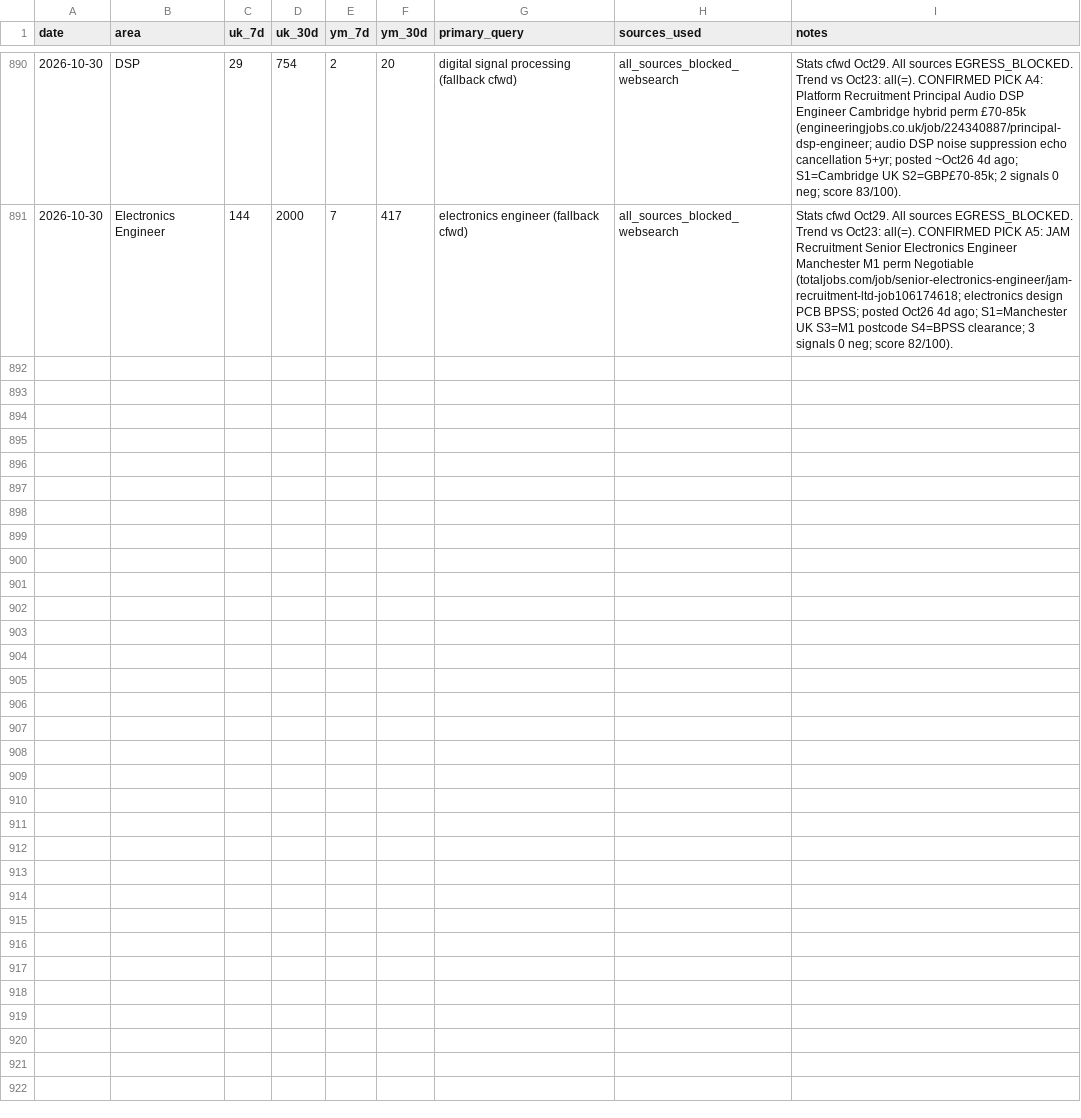
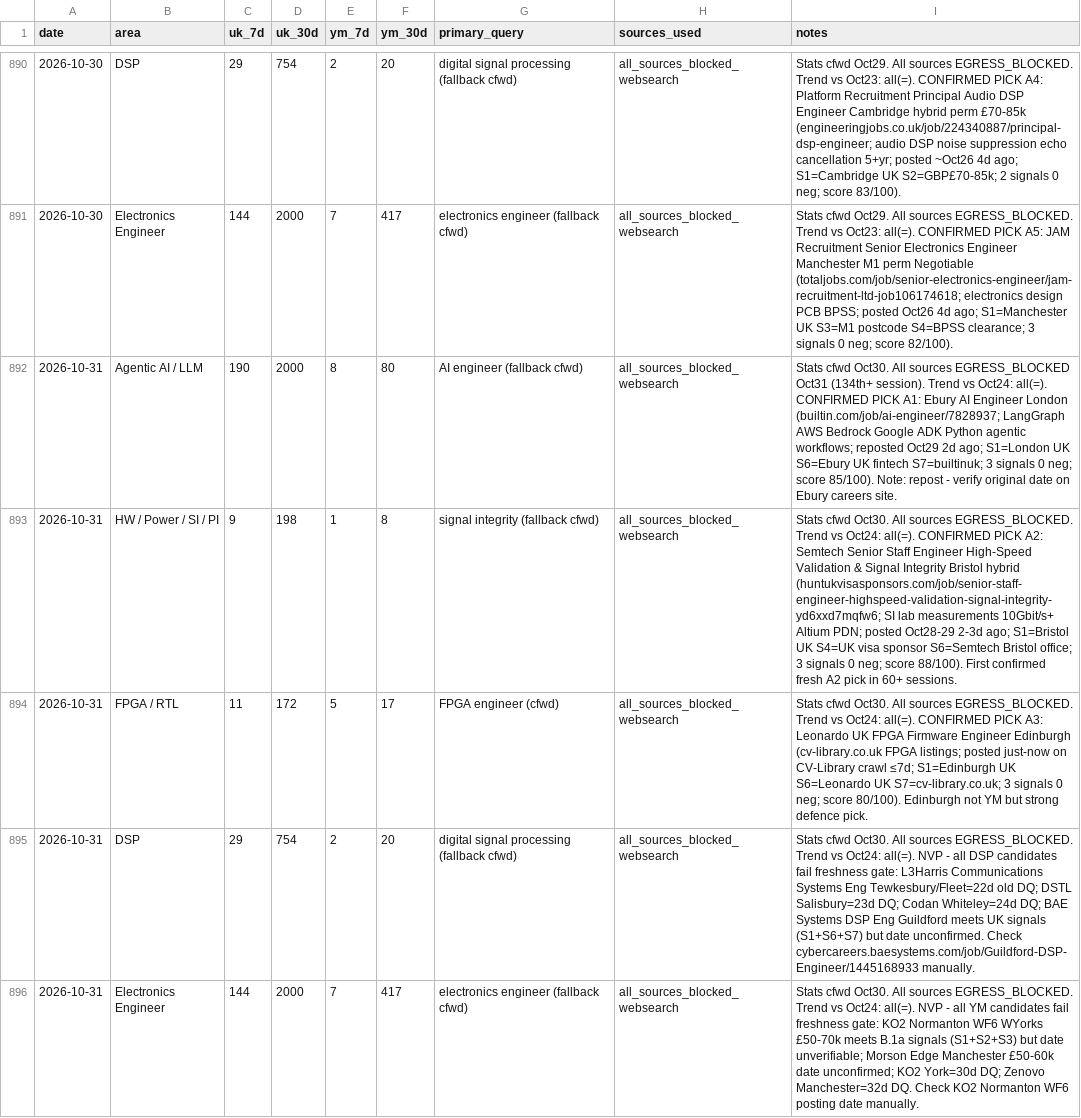
Before and after one commit to BrendanJamesLynskey/job-search-stats, a CSV file: stats/history.csv, drawn as a sheet; only a part is shown, gaps mark what is left out; the diff names each change by its address in the sheet, - before the commit and + after, or states it on an @@ line.

```diff
--- a/stats/history.csv
+++ b/stats/history.csv
+row 892: 2026-10-31 | Agentic AI / LLM | 190 | 2000 | 8 | 80 | AI engineer (fallback cfwd) | all_sources_blocked_websearch | Stats cfwd Oct30. All sources EGRESS_BLOCKED Oct31 (134th+ session). Trend vs Oct24: all(=). CONFIRMED PICK A1: Ebury AI Engineer London (builtin.com/job/ai-engineer/7828937; LangGraph AWS Bedrock Google ADK Python agentic workflows; reposted Oct29 2d ago; S1=London UK S6=Ebury UK fintech S7=builtinuk; 3 signals 0 neg; score 85/100). Note: repost - verify original date on Ebury careers site.
+row 893: 2026-10-31 | HW / Power / SI / PI | 9 | 198 | 1 | 8 | signal integrity (fallback cfwd) | all_sources_blocked_websearch | Stats cfwd Oct30. All sources EGRESS_BLOCKED. Trend vs Oct24: all(=). CONFIRMED PICK A2: Semtech Senior Staff Engineer High-Speed Validation & Signal Integrity Bristol hybrid (huntukvisasponsors.com/job/senior-staff-engineer-highspeed-validation-signal-integrity-yd6xxd7mqfw6; SI lab measurements 10Gbit/s+ Altium PDN; posted Oct28-29 2-3d ago; S1=Bristol UK S4=UK visa sponsor S6=Semtech Bristol office; 3 signals 0 neg; score 88/100). First confirmed fresh A2 pick in 60+ sessions.
+row 894: 2026-10-31 | FPGA / RTL | 11 | 172 | 5 | 17 | FPGA engineer (cfwd) | all_sources_blocked_websearch | Stats cfwd Oct30. All sources EGRESS_BLOCKED. Trend vs Oct24: all(=). CONFIRMED PICK A3: Leonardo UK FPGA Firmware Engineer Edinburgh (cv-library.co.uk FPGA listings; posted just-now on CV-Library crawl ≤7d; S1=Edinburgh UK S6=Leonardo UK S7=cv-library.co.uk; 3 signals 0 neg; score 80/100). Edinburgh not YM but strong defence pick.
+row 895: 2026-10-31 | DSP | 29 | 754 | 2 | 20 | digital signal processing (fallback cfwd) | all_sources_blocked_websearch | Stats cfwd Oct30. All sources EGRESS_BLOCKED. Trend vs Oct24: all(=). NVP - all DSP candidates fail freshness gate: L3Harris Communications Systems Eng Tewkesbury/Fleet=22d old DQ; DSTL Salisbury=23d DQ; Codan Whiteley=24d DQ; BAE Systems DSP Eng Guildford meets UK signals (S1+S6+S7) but date unconfirmed. Check cybercareers.baesystems.com/job/Guildford-DSP-Engineer/1445168933 manually.
+row 896: 2026-10-31 | Electronics Engineer | 144 | 2000 | 7 | 417 | electronics engineer (fallback cfwd) | all_sources_blocked_websearch | Stats cfwd Oct30. All sources EGRESS_BLOCKED. Trend vs Oct24: all(=). NVP - all YM candidates fail freshness gate: KO2 Normanton WF6 WYorks £50-70k meets B.1a signals (S1+S2+S3) but date unverifiable; Morson Edge Manchester £50-60k date unconfirmed; KO2 York=30d DQ; Zenovo Manchester=32d DQ. Check KO2 Normanton WF6 posting date manually.
```
